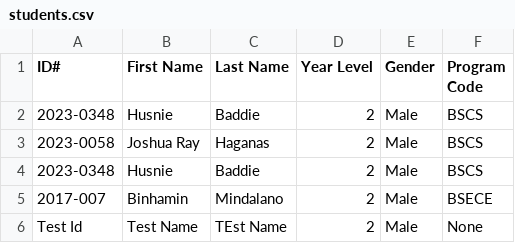
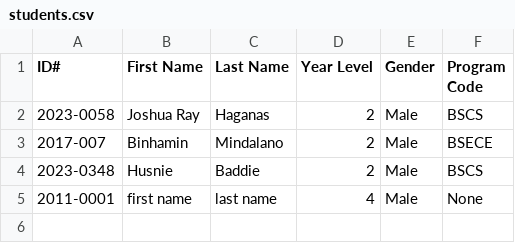
Before and after one commit to Ordinary33/CCC151, a CSV file: students.csv, drawn as a sheet.

Commit message:
Added Validators adding student, college, and program
Added validator for id number following the YYYY-NNNN format
Added validator for first name, last name, program code, and college code allowing only letters and spaces
Added id uniqueness function

```diff
--- a/students.csv
+++ b/students.csv
@@ -1,6 +1,5 @@
 ID#,First Name,Last Name,Year Level,Gender,Program Code
+2023-0058,Joshua Ray ,Haganas,2,Male,BSCS
+2017-007,Binhamin,Mindalano,2,Male,BSECE
 2023-0348,Husnie,Baddie,2,Male,BSCS
-2023-0058,Joshua Ray ,Haganas,2,Male,BSCS
-2023-0348,Husnie,Baddie,2,Male,BSCS
-2017-007,Binhamin,Mindalano,2,Male,BSECE
-Test Id,Test Name,TEst Name,2,Male,None
+2011-0001,first name,last name,4,Male,None
```
Also changed, not shown: 3 other files.
